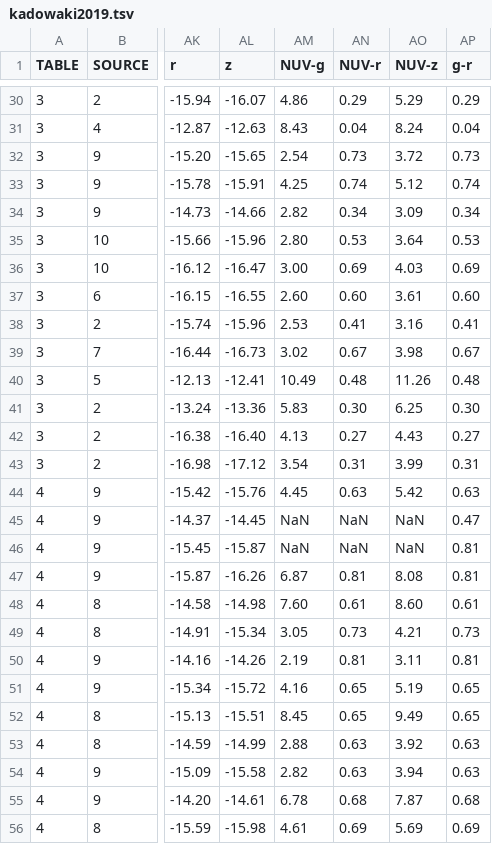
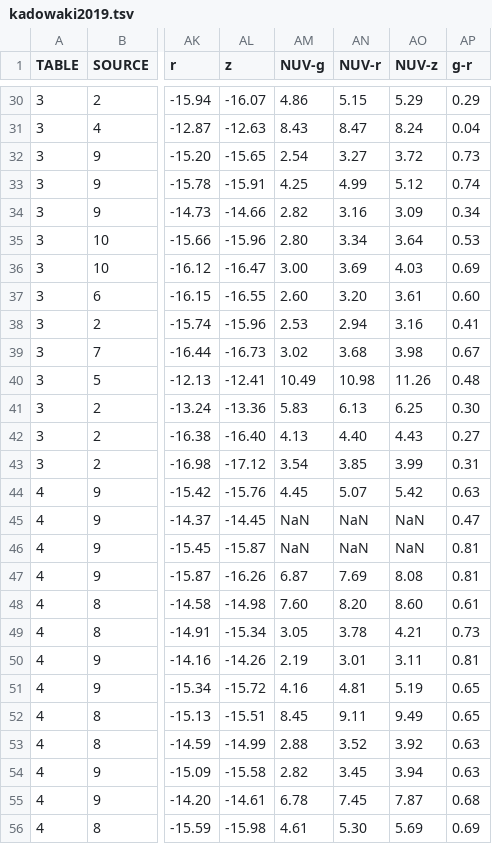
Before and after one commit to jkadowaki/paper_plots, a TSV file: redshift_paper/data/kadowaki2019.tsv, drawn as a sheet; only a part is shown, gaps mark what is left out; the diff covers the shown part only; the diff names each change by its address in the sheet, - before the commit and + after, or states it on an @@ line.

```diff
--- a/redshift_paper/data/kadowaki2019.tsv
+++ b/redshift_paper/data/kadowaki2019.tsv
-AN30 (NUV-r): 0.29
+AN30 (NUV-r): 5.15
-AN31 (NUV-r): 0.04
+AN31 (NUV-r): 8.47
-AN32 (NUV-r): 0.73
+AN32 (NUV-r): 3.27
-AN33 (NUV-r): 0.74
+AN33 (NUV-r): 4.99
-AN34 (NUV-r): 0.34
+AN34 (NUV-r): 3.16
-AN35 (NUV-r): 0.53
+AN35 (NUV-r): 3.34
-AN36 (NUV-r): 0.69
+AN36 (NUV-r): 3.69
-AN37 (NUV-r): 0.60
+AN37 (NUV-r): 3.20
-AN38 (NUV-r): 0.41
+AN38 (NUV-r): 2.94
-AN39 (NUV-r): 0.67
+AN39 (NUV-r): 3.68
-AN40 (NUV-r): 0.48
+AN40 (NUV-r): 10.98
-AN41 (NUV-r): 0.30
+AN41 (NUV-r): 6.13
-AN42 (NUV-r): 0.27
+AN42 (NUV-r): 4.40
-AN43 (NUV-r): 0.31
+AN43 (NUV-r): 3.85
-AN44 (NUV-r): 0.63
+AN44 (NUV-r): 5.07
-AN47 (NUV-r): 0.81
+AN47 (NUV-r): 7.69
-AN48 (NUV-r): 0.61
+AN48 (NUV-r): 8.20
-AN49 (NUV-r): 0.73
+AN49 (NUV-r): 3.78
-AN50 (NUV-r): 0.81
+AN50 (NUV-r): 3.01
-AN51 (NUV-r): 0.65
+AN51 (NUV-r): 4.81
-AN52 (NUV-r): 0.65
+AN52 (NUV-r): 9.11
-AN53 (NUV-r): 0.63
+AN53 (NUV-r): 3.52
-AN54 (NUV-r): 0.63
+AN54 (NUV-r): 3.45
-AN55 (NUV-r): 0.68
+AN55 (NUV-r): 7.45
-AN56 (NUV-r): 0.69
+AN56 (NUV-r): 5.30
```
Also changed, not shown: 29 edited cells elsewhere in this file, 19 other files.
